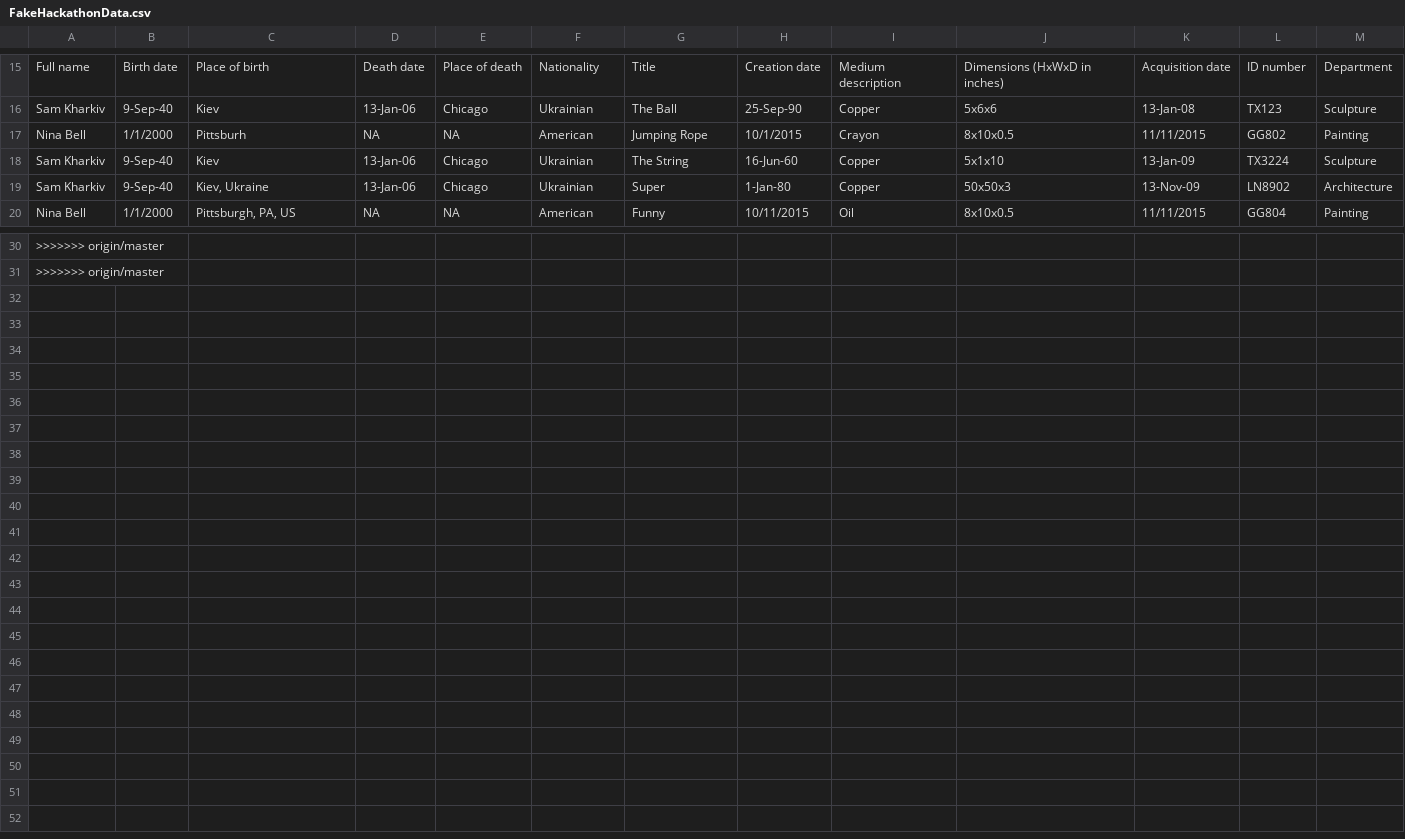
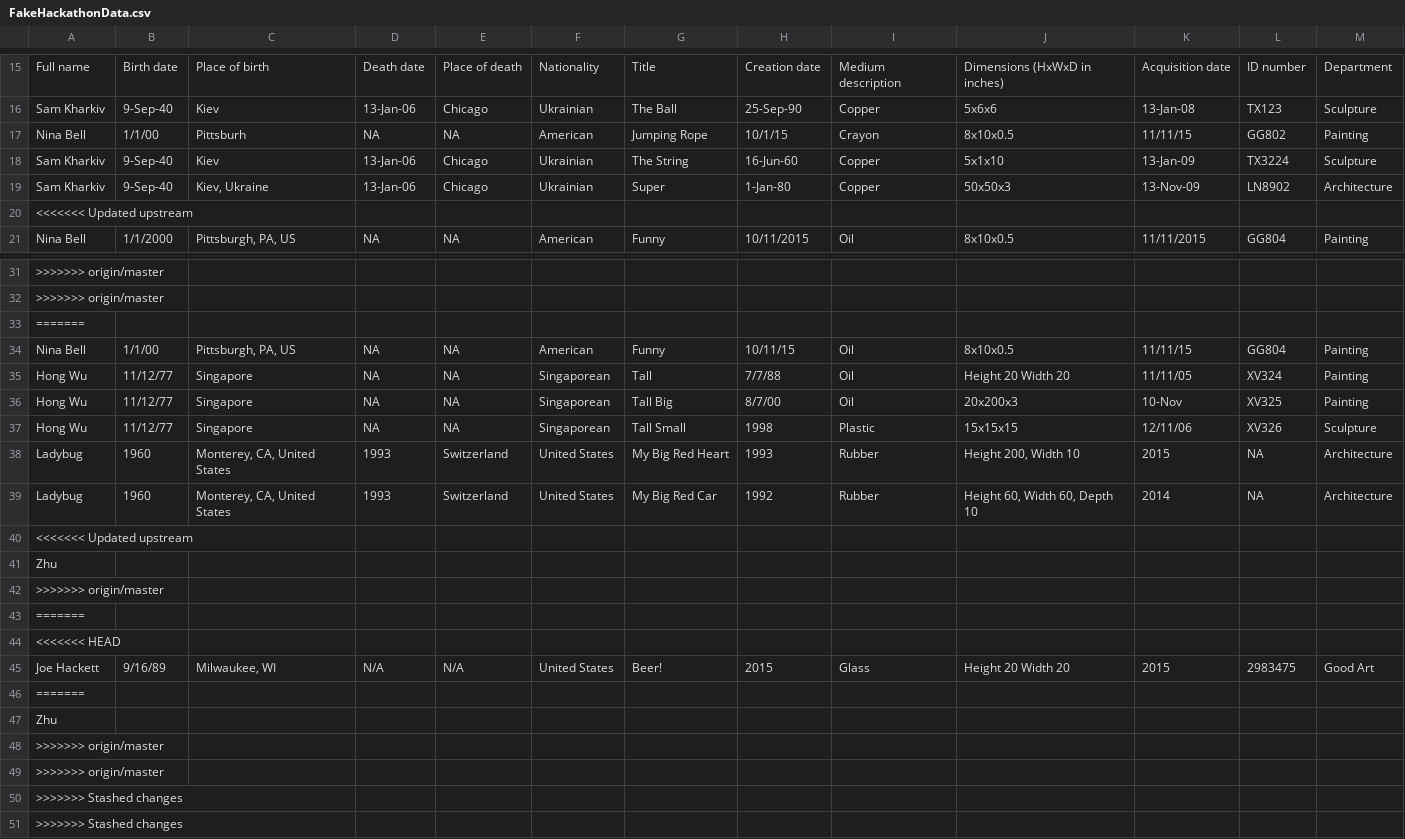
Before and after one commit to WUJJU/GSPIATeam, a CSV file: FakeHackathonData.csv, drawn as a sheet; only a part is shown, gaps mark what is left out; the diff names each change by its address in the sheet, - before the commit and + after, or states it on an @@ line.

```diff
--- a/FakeHackathonData.csv
+++ b/FakeHackathonData.csv
-B17: 1/1/2000
+B17: 1/1/00
-H17: 10/1/2015
+H17: 10/1/15
-K17: 11/11/2015
+K17: 11/11/15
+row 20: <<<<<<< Updated upstream
+row 33: =======
+row 34: Nina Bell | 1/1/00 | Pittsburgh, PA, US | NA | NA | American | Funny | 10/11/15 | Oil | 8x10x0.5 | 11/11/15 | GG804 | Painting
+row 35: Hong Wu | 11/12/77 | Singapore | NA | NA | Singaporean | Tall | 7/7/88 | Oil | Height 20 Width 20 | 11/11/05 | XV324 | Painting
+row 36: Hong Wu | 11/12/77 | Singapore | NA | NA | Singaporean | Tall Big | 8/7/00 | Oil | 20x200x3 | 10-Nov | XV325 | Painting
+row 37: Hong Wu | 11/12/77 | Singapore | NA | NA | Singaporean | Tall Small | 1998 | Plastic | 15x15x15 | 12/11/06 | XV326 | Sculpture
+row 38: Ladybug | 1960 | Monterey, CA, United States | 1993 | Switzerland | United States | My Big Red Heart | 1993 | Rubber | Height 200, Width 10 | 2015 | NA | Architecture
+row 39: Ladybug | 1960 | Monterey, CA, United States | 1993 | Switzerland | United States | My Big Red Car | 1992 | Rubber | Height 60, Width 60, Depth 10 | 2014 | NA | Architecture
+row 40: <<<<<<< Updated upstream
+row 41: Zhu
+row 42: >>>>>>> origin/master
+row 43: =======
+row 44: <<<<<<< HEAD
+row 45: Joe Hackett | 9/16/89 | Milwaukee, WI | N/A | N/A | United States | Beer! | 2015 | Glass | Height 20 Width 20 | 2015 | 2983475 | Good Art
+row 46: =======
+row 47: Zhu
+row 48: >>>>>>> origin/master
+row 49: >>>>>>> origin/master
+row 50: >>>>>>> Stashed changes
+row 51: >>>>>>> Stashed changes
```
Also changed, not shown: 1 other file.
